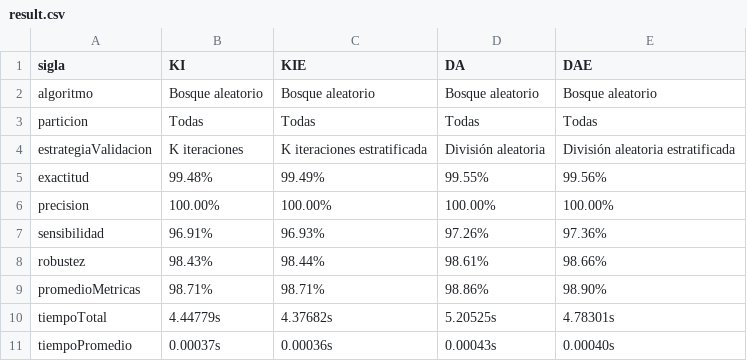
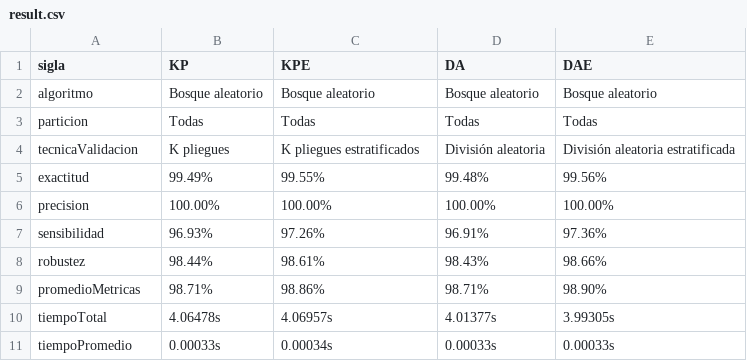
Before and after one commit to RonaldoNolasco/personal-thesis-development, a CSV file: 5-evaluation/3-output/summary/result.csv, drawn as a sheet.

Commit message:
renaming all strategie to technique, handling result and result_transposed

```diff
--- a/5-evaluation/3-output/summary/result.csv
+++ b/5-evaluation/3-output/summary/result.csv
@@ -1,11 +1,11 @@
-sigla,KI,KIE,DA,DAE
+sigla,KP,KPE,DA,DAE
 algoritmo,Bosque aleatorio,Bosque aleatorio,Bosque aleatorio,Bosque aleatorio
 particion,Todas,Todas,Todas,Todas
-estrategiaValidacion,K iteraciones,K iteraciones estratificada,División aleatoria,División aleatoria estratificada
-exactitud,99.48%,99.49%,99.55%,99.56%
+tecnicaValidacion,K pliegues,K pliegues estratificados,División aleatoria,División aleatoria estratificada
+exactitud,99.49%,99.55%,99.48%,99.56%
 precision,100.00%,100.00%,100.00%,100.00%
-sensibilidad,96.91%,96.93%,97.26%,97.36%
-robustez,98.43%,98.44%,98.61%,98.66%
-promedioMetricas,98.71%,98.71%,98.86%,98.90%
-tiempoTotal,4.44779s,4.37682s,5.20525s,4.78301s
-tiempoPromedio,0.00037s,0.00036s,0.00043s,0.00040s
+sensibilidad,96.93%,97.26%,96.91%,97.36%
+robustez,98.44%,98.61%,98.43%,98.66%
+promedioMetricas,98.71%,98.86%,98.71%,98.90%
+tiempoTotal,4.06478s,4.06957s,4.01377s,3.99305s
+tiempoPromedio,0.00033s,0.00034s,0.00033s,0.00033s
```
Also changed, not shown: 4-modelling/3-output/result.csv, 5-evaluation/1-input/algorithms/result.csv, 11 other files.
